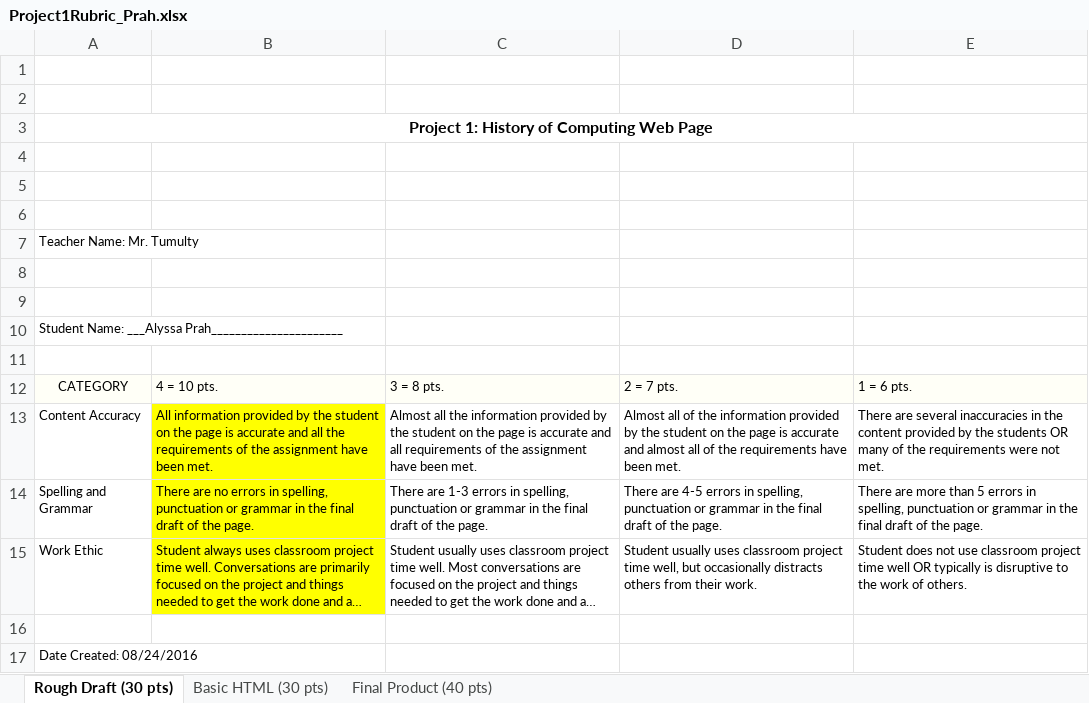
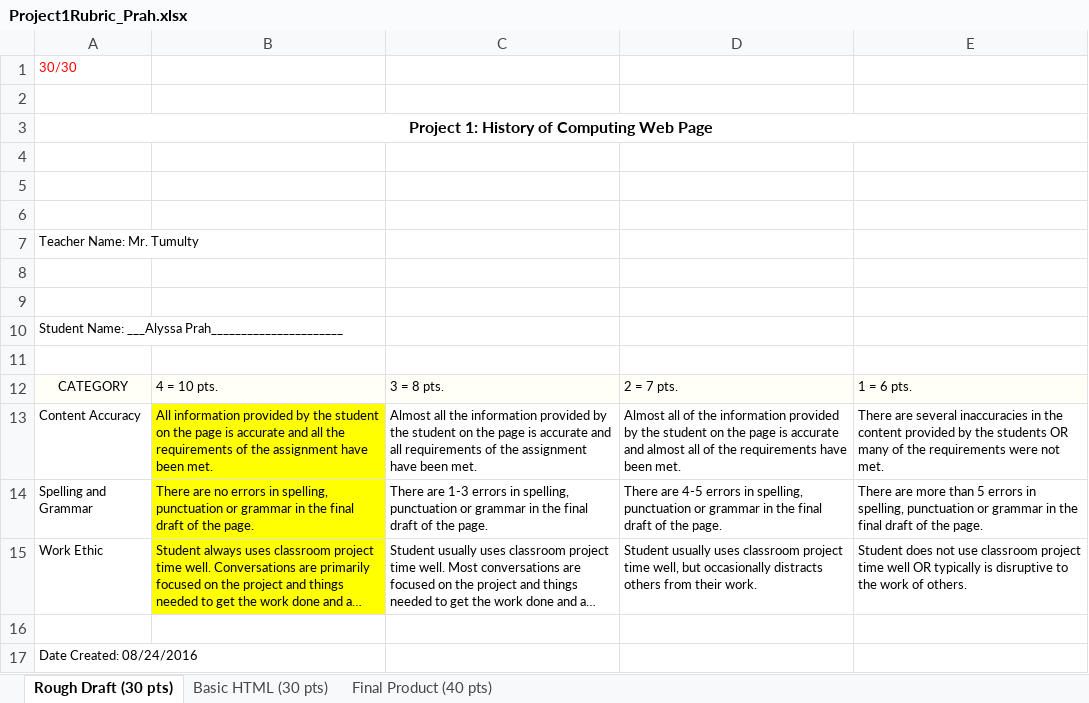
Before and after one commit to Dallascat70/Computing-History-Project, an Excel workbook: Project1Rubric_Prah.xlsx, sheet Rough Draft (30 pts), drawn as a sheet; long unchanged cells end in …; values as stored, in another font and other column widths than the file's, no borders; the diff names each change by its address in the sheet, - before the commit and + after, or states it on an @@ line.

```diff
--- a/Project1Rubric_Prah.xlsx (sheet Rough Draft (30 pts))
+++ b/Project1Rubric_Prah.xlsx (sheet Rough Draft (30 pts))
-A1: (empty)
+A1: 30/30
```
Also changed, not shown: sheet Final Product (40 pts).
